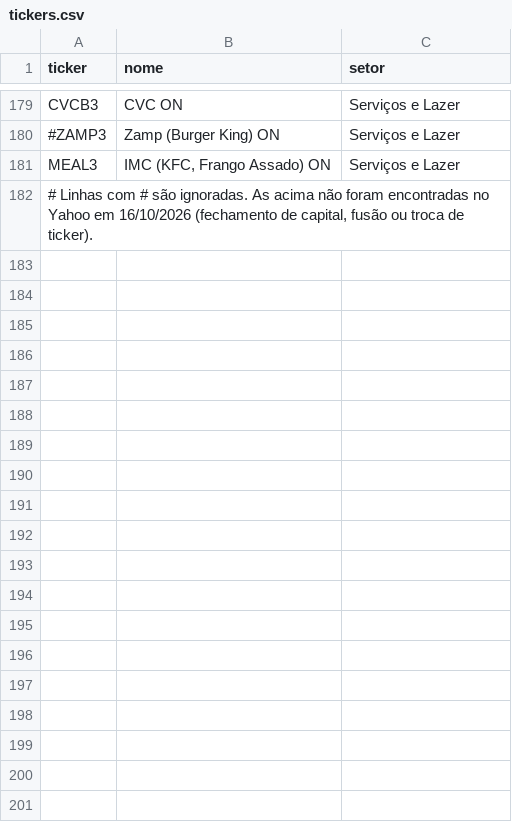
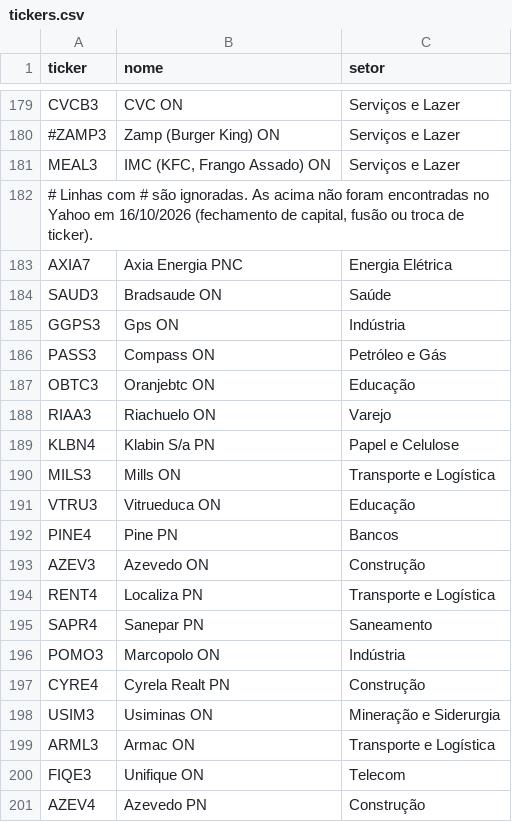
Before and after one commit to GeffMB/radar-b3, a CSV file: tickers.csv, drawn as a sheet; only a part is shown, gaps mark what is left out; the diff covers the shown part only.

```diff
--- a/tickers.csv
+++ b/tickers.csv
@@ -182 +182,20 @@ MEAL3;IMC (KFC, Frango Assado) ON;Serviços e Lazer
 # Linhas com # são ignoradas. As acima não foram encontradas no Yahoo em 16/10/2026 (fechamento de capital, fusão ou troca de ticker).
+AXIA7;Axia Energia PNC;Energia Elétrica
+SAUD3;Bradsaude ON;Saúde
+GGPS3;Gps ON;Indústria
+PASS3;Compass ON;Petróleo e Gás
+OBTC3;Oranjebtc ON;Educação
+RIAA3;Riachuelo ON;Varejo
+KLBN4;Klabin S/a PN;Papel e Celulose
+MILS3;Mills ON;Transporte e Logística
+VTRU3;Vitrueduca ON;Educação
+PINE4;Pine PN;Bancos
+AZEV3;Azevedo ON;Construção
+RENT4;Localiza PN;Transporte e Logística
+SAPR4;Sanepar PN;Saneamento
+POMO3;Marcopolo ON;Indústria
+CYRE4;Cyrela Realt PN;Construção
+USIM3;Usiminas ON;Mineração e Siderurgia
+ARML3;Armac ON;Transporte e Logística
+FIQE3;Unifique ON;Telecom
+AZEV4;Azevedo PN;Construção
```
Also changed, not shown: 35 added rows elsewhere in this file, listas/exterior.csv, listas/fiis.csv, 2 other files.
